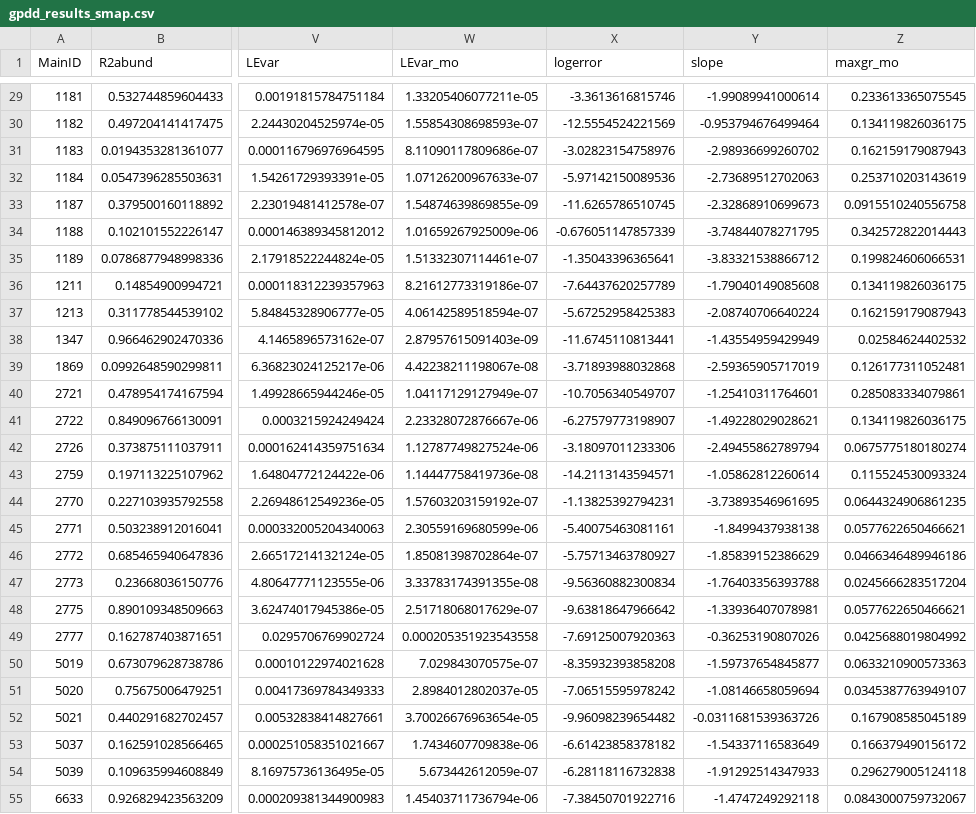
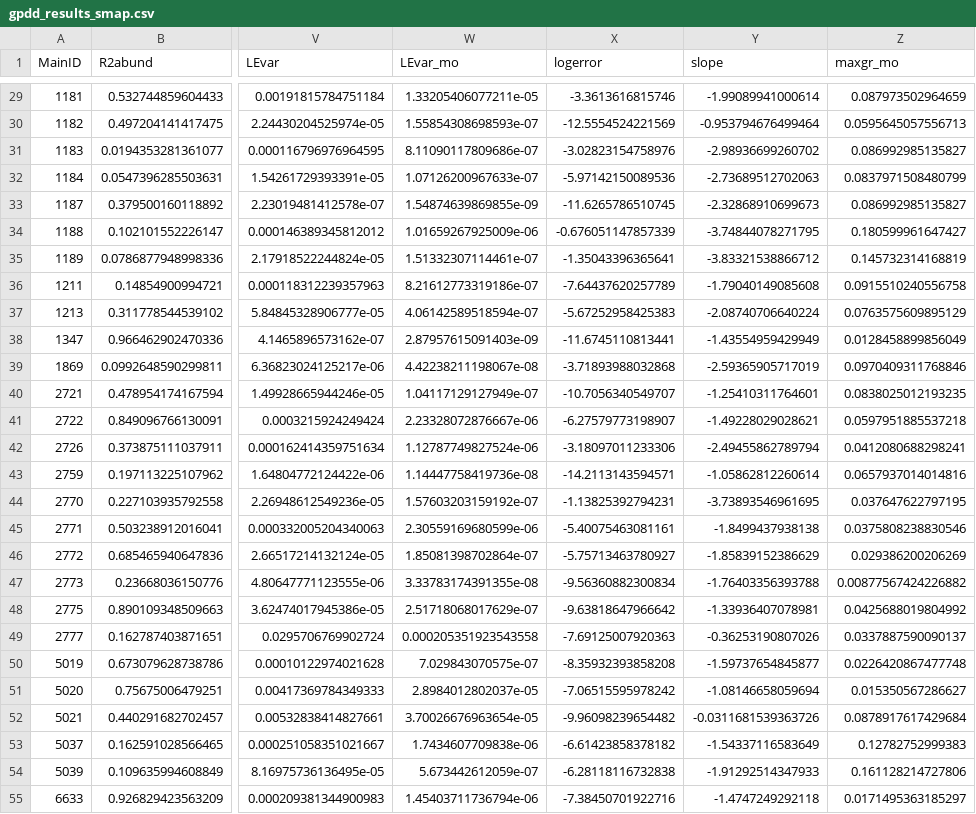
Before and after one commit to tanyalrogers/chaos_GPDD, a CSV file: data/gpdd_results_smap.csv, drawn as a sheet; only a part is shown, gaps mark what is left out; the diff covers the shown part only; the diff names each change by its address in the sheet, - before the commit and + after, or states it on an @@ line.

```diff
--- a/data/gpdd_results_smap.csv
+++ b/data/gpdd_results_smap.csv
-Z29 (maxgr_mo): 0.233613365075545
+Z29 (maxgr_mo): 0.087973502964659
-Z30 (maxgr_mo): 0.134119826036175
+Z30 (maxgr_mo): 0.0595645057556713
-Z31 (maxgr_mo): 0.162159179087943
+Z31 (maxgr_mo): 0.086992985135827
-Z32 (maxgr_mo): 0.253710203143619
+Z32 (maxgr_mo): 0.0837971508480799
-Z33 (maxgr_mo): 0.0915510240556758
+Z33 (maxgr_mo): 0.086992985135827
-Z34 (maxgr_mo): 0.342572822014443
+Z34 (maxgr_mo): 0.180599961647427
-Z35 (maxgr_mo): 0.199824606066531
+Z35 (maxgr_mo): 0.145732314168819
-Z36 (maxgr_mo): 0.134119826036175
+Z36 (maxgr_mo): 0.0915510240556758
-Z37 (maxgr_mo): 0.162159179087943
+Z37 (maxgr_mo): 0.0763575609895129
-Z38 (maxgr_mo): 0.02584624402532
+Z38 (maxgr_mo): 0.0128458899856049
-Z39 (maxgr_mo): 0.126177311052481
+Z39 (maxgr_mo): 0.0970409311768846
-Z40 (maxgr_mo): 0.285083334079861
+Z40 (maxgr_mo): 0.0838025012193235
-Z41 (maxgr_mo): 0.134119826036175
+Z41 (maxgr_mo): 0.0597951885537218
-Z42 (maxgr_mo): 0.0675775180180274
+Z42 (maxgr_mo): 0.0412080688298241
-Z43 (maxgr_mo): 0.115524530093324
+Z43 (maxgr_mo): 0.0657937014014816
-Z44 (maxgr_mo): 0.0644324906861235
+Z44 (maxgr_mo): 0.037647622797195
-Z45 (maxgr_mo): 0.0577622650466621
+Z45 (maxgr_mo): 0.0375808238830546
-Z46 (maxgr_mo): 0.0466346489946186
+Z46 (maxgr_mo): 0.029386200206269
-Z47 (maxgr_mo): 0.0245666283517204
+Z47 (maxgr_mo): 0.00877567424226882
-Z48 (maxgr_mo): 0.0577622650466621
+Z48 (maxgr_mo): 0.0425688019804992
-Z49 (maxgr_mo): 0.0425688019804992
+Z49 (maxgr_mo): 0.0337887590090137
-Z50 (maxgr_mo): 0.0633210900573363
+Z50 (maxgr_mo): 0.0226420867477748
-Z51 (maxgr_mo): 0.0345387763949107
+Z51 (maxgr_mo): 0.015350567286627
-Z52 (maxgr_mo): 0.167908585045189
+Z52 (maxgr_mo): 0.0878917617429684
-Z53 (maxgr_mo): 0.166379490156172
+Z53 (maxgr_mo): 0.12782752999383
-Z54 (maxgr_mo): 0.296279005124118
+Z54 (maxgr_mo): 0.161128214727806
-Z55 (maxgr_mo): 0.0843000759732067
+Z55 (maxgr_mo): 0.0171495363185297
```
Also changed, not shown: 148 edited cells elsewhere in this file, 2 other files.
